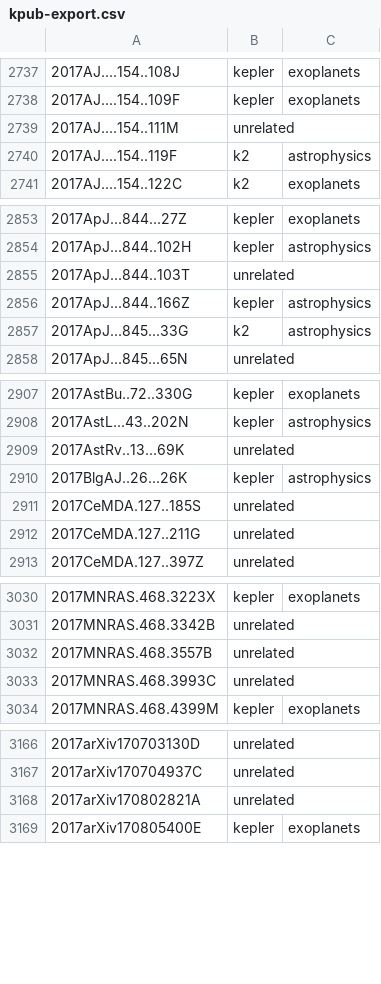
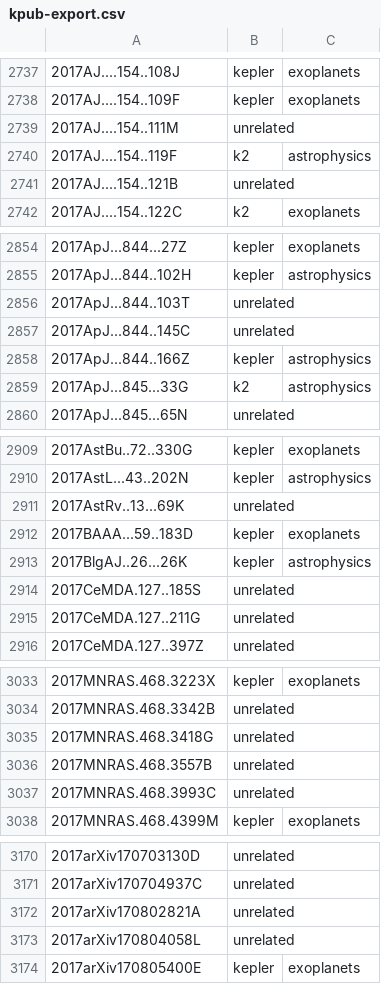
Before and after one commit to KeplerGO/kpub, a CSV file: data/kpub-export.csv, drawn as a sheet; only a part is shown, gaps mark what is left out; the diff names each change by its address in the sheet, - before the commit and + after, or states it on an @@ line.

```diff
--- a/data/kpub-export.csv
+++ b/data/kpub-export.csv
+row 2741: 2017AJ....154..121B | unrelated
+row 2857: 2017ApJ...844..145C | unrelated
+row 2912: 2017BAAA...59..183D | kepler | exoplanets
+row 3035: 2017MNRAS.468.3418G | unrelated
+row 3173: 2017arXiv170804058L | unrelated
```
Also changed, not shown: 1 other file.
